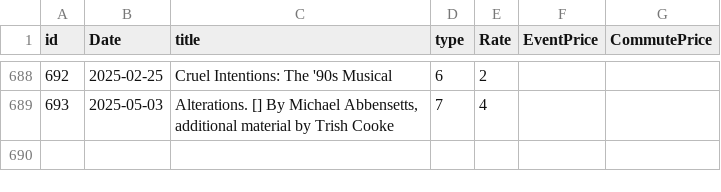
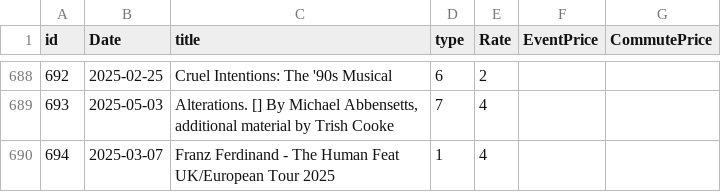
Before and after one commit to alexandroskilias/eventsDB, a CSV file: Tables/Events.csv, drawn as a sheet; only a part is shown, gaps mark what is left out; the diff names each change by its address in the sheet, - before the commit and + after, or states it on an @@ line.

```diff
--- a/Tables/Events.csv
+++ b/Tables/Events.csv
+row 690: 694 | 2025-03-07 | Franz Ferdinand - The Human Feat UK/European Tour 2025 | 1 | 4
```
Also changed, not shown: Tables/Artists.csv.
